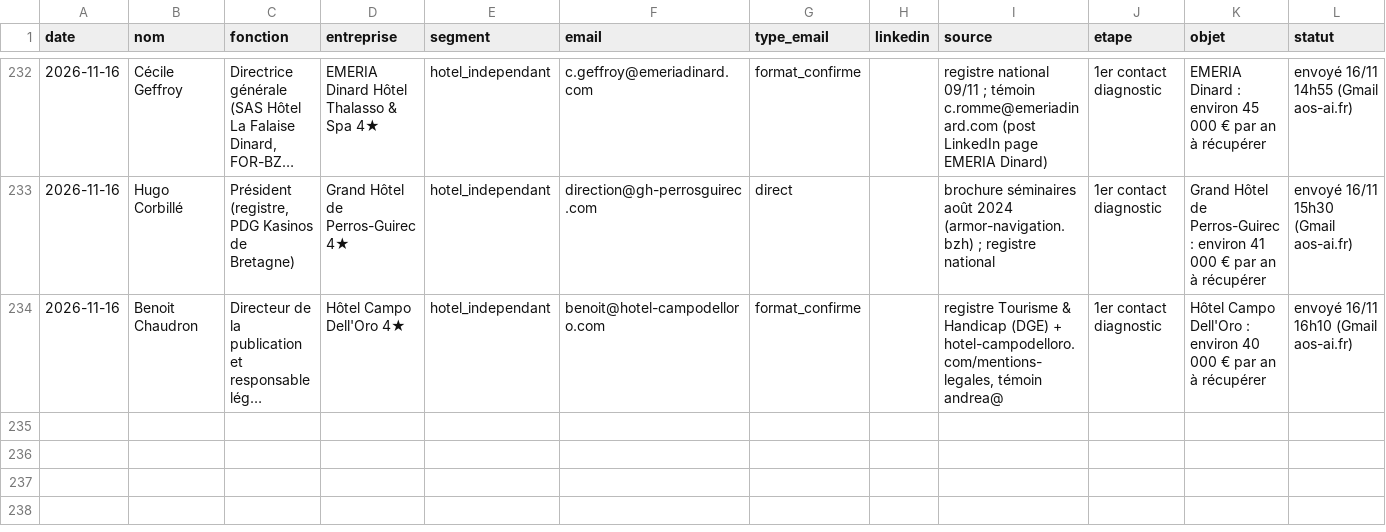
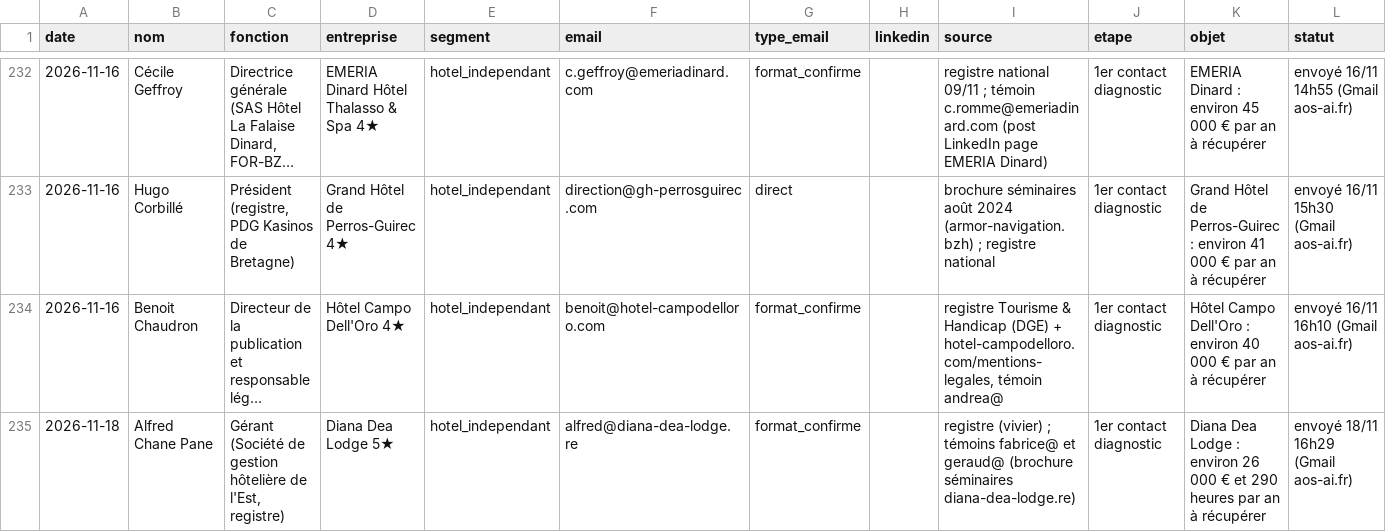
Before and after one commit to sofiane-agencybinari/reception-ai, a CSV file: prospection/suivi.csv, drawn as a sheet; only a part is shown, gaps mark what is left out; long unchanged cells end in …; rows hold the shown columns only; the diff names each change by its address in the sheet, - before the commit and + after, or states it on an @@ line.

Commit message:
suivi : +1 envoi (diagnostic)

```diff
--- a/prospection/suivi.csv
+++ b/prospection/suivi.csv
+row 235: 2026-11-18 | Alfred Chane Pane | Gérant (Société de gestion hôtelière de l'Est, registre) | Diana Dea Lodge 5★ | hotel_independant | alfred@diana-dea-lodge.re | format_confirme |  | registre (vivier) ; témoins fabrice@ et geraud@ (brochure séminaires diana-dea-lodge.re) | 1er contact diagnostic | Diana Dea Lodge : environ 26 000 € et 290 heures par an à récupérer | envoyé 18/11 16h29 (Gmail aos-ai.fr)
```
